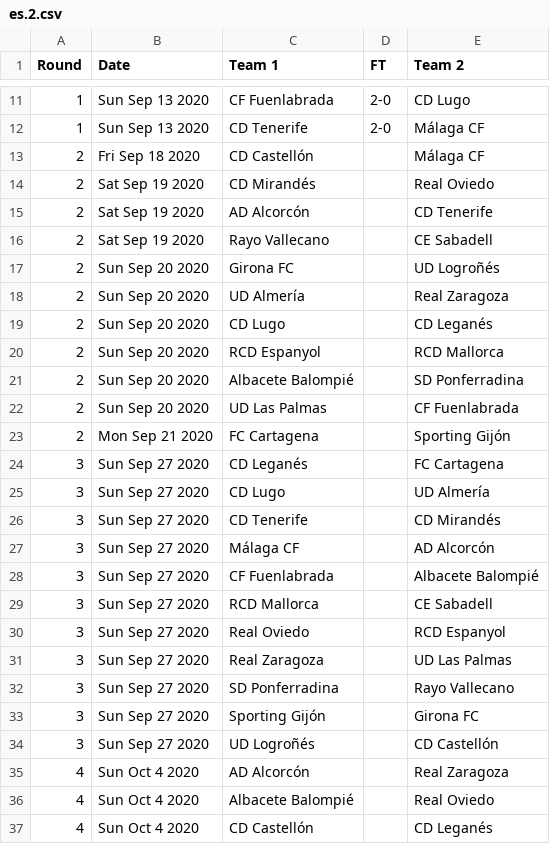
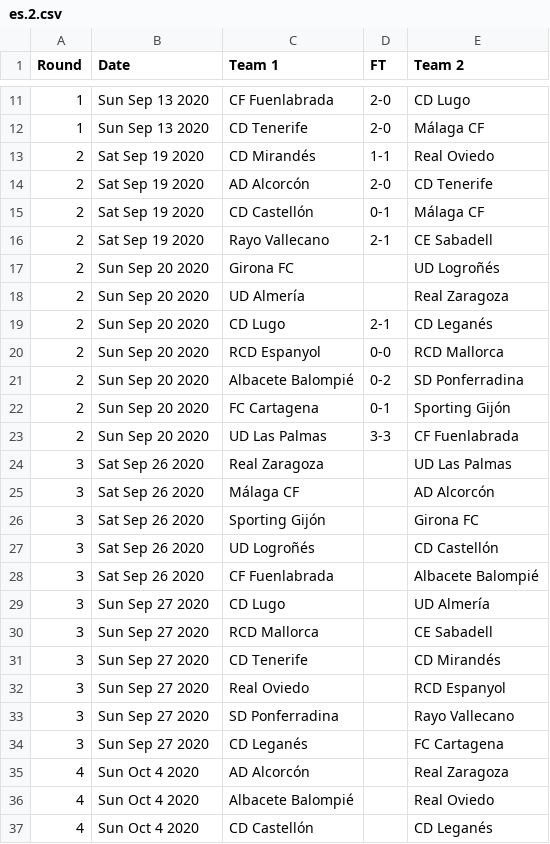
Before and after one commit to footballcsv/espana, a CSV file: 2020s/2020-21/es.2.csv, drawn as a sheet; only a part is shown, gaps mark what is left out.

```diff
--- a/2020s/2020-21/es.2.csv
+++ b/2020s/2020-21/es.2.csv
@@ -12,24 +12,24 @@ Round,Date,Team 1,FT,Team 2
 1,Sun Sep 13 2020,CD Tenerife,2-0,Málaga CF
-2,Fri Sep 18 2020,CD Castellón,,Málaga CF
-2,Sat Sep 19 2020,CD Mirandés,,Real Oviedo
-2,Sat Sep 19 2020,AD Alcorcón,,CD Tenerife
-2,Sat Sep 19 2020,Rayo Vallecano,,CE Sabadell
+2,Sat Sep 19 2020,CD Mirandés,1-1,Real Oviedo
+2,Sat Sep 19 2020,AD Alcorcón,2-0,CD Tenerife
+2,Sat Sep 19 2020,CD Castellón,0-1,Málaga CF
+2,Sat Sep 19 2020,Rayo Vallecano,2-1,CE Sabadell
 2,Sun Sep 20 2020,Girona FC,,UD Logroñés
 2,Sun Sep 20 2020,UD Almería,,Real Zaragoza
-2,Sun Sep 20 2020,CD Lugo,,CD Leganés
-2,Sun Sep 20 2020,RCD Espanyol,,RCD Mallorca
-2,Sun Sep 20 2020,Albacete Balompié,,SD Ponferradina
-2,Sun Sep 20 2020,UD Las Palmas,,CF Fuenlabrada
-2,Mon Sep 21 2020,FC Cartagena,,Sporting Gijón
+2,Sun Sep 20 2020,CD Lugo,2-1,CD Leganés
+2,Sun Sep 20 2020,RCD Espanyol,0-0,RCD Mallorca
+2,Sun Sep 20 2020,Albacete Balompié,0-2,SD Ponferradina
+2,Sun Sep 20 2020,FC Cartagena,0-1,Sporting Gijón
+2,Sun Sep 20 2020,UD Las Palmas,3-3,CF Fuenlabrada
+3,Sat Sep 26 2020,Real Zaragoza,,UD Las Palmas
+3,Sat Sep 26 2020,Málaga CF,,AD Alcorcón
+3,Sat Sep 26 2020,Sporting Gijón,,Girona FC
+3,Sat Sep 26 2020,UD Logroñés,,CD Castellón
+3,Sat Sep 26 2020,CF Fuenlabrada,,Albacete Balompié
+3,Sun Sep 27 2020,CD Lugo,,UD Almería
+3,Sun Sep 27 2020,RCD Mallorca,,CE Sabadell
+3,Sun Sep 27 2020,CD Tenerife,,CD Mirandés
+3,Sun Sep 27 2020,Real Oviedo,,RCD Espanyol
+3,Sun Sep 27 2020,SD Ponferradina,,Rayo Vallecano
 3,Sun Sep 27 2020,CD Leganés,,FC Cartagena
-3,Sun Sep 27 2020,CD Lugo,,UD Almería
-3,Sun Sep 27 2020,CD Tenerife,,CD Mirandés
-3,Sun Sep 27 2020,Málaga CF,,AD Alcorcón
-3,Sun Sep 27 2020,CF Fuenlabrada,,Albacete Balompié
-3,Sun Sep 27 2020,RCD Mallorca,,CE Sabadell
-3,Sun Sep 27 2020,Real Oviedo,,RCD Espanyol
-3,Sun Sep 27 2020,Real Zaragoza,,UD Las Palmas
-3,Sun Sep 27 2020,SD Ponferradina,,Rayo Vallecano
-3,Sun Sep 27 2020,Sporting Gijón,,Girona FC
-3,Sun Sep 27 2020,UD Logroñés,,CD Castellón
 4,Sun Oct 4 2020,AD Alcorcón,,Real Zaragoza
```
Also changed, not shown: 2020s/2020-21/es.1.csv.
